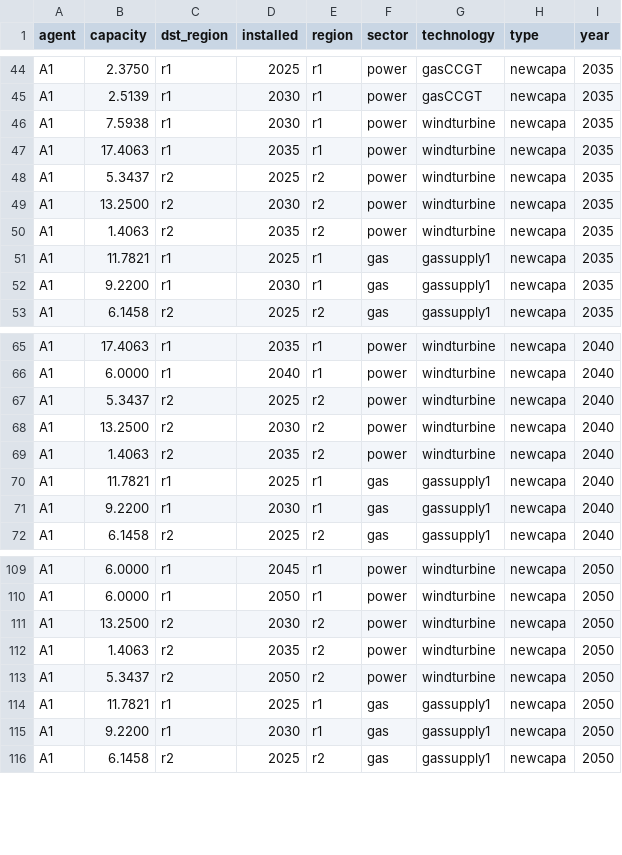
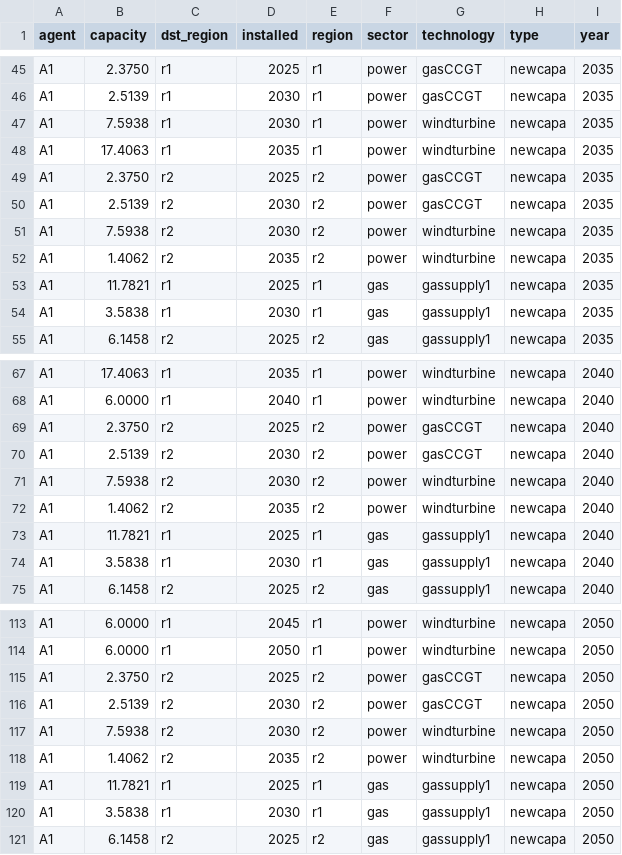
Before and after one commit to EnergySystemsModellingLab/MUSE_OS, a CSV file: docs/tutorial-code/add-region/1-new-region/Results/MCACapacity.csv, drawn as a sheet; only a part is shown, gaps mark what is left out; the diff covers the shown part only.

```diff
--- a/docs/tutorial-code/add-region/1-new-region/Results/MCACapacity.csv
+++ b/docs/tutorial-code/add-region/1-new-region/Results/MCACapacity.csv
@@ -47,7 +48,8 @@ A1,7.5938,r1,2030,r1,power,windturbine,newcapa,2035
 A1,17.4063,r1,2035,r1,power,windturbine,newcapa,2035
-A1,5.3437,r2,2025,r2,power,windturbine,newcapa,2035
-A1,13.2500,r2,2030,r2,power,windturbine,newcapa,2035
-A1,1.4063,r2,2035,r2,power,windturbine,newcapa,2035
+A1,2.3750,r2,2025,r2,power,gasCCGT,newcapa,2035
+A1,2.5139,r2,2030,r2,power,gasCCGT,newcapa,2035
+A1,7.5938,r2,2030,r2,power,windturbine,newcapa,2035
+A1,1.4062,r2,2035,r2,power,windturbine,newcapa,2035
 A1,11.7821,r1,2025,r1,gas,gassupply1,newcapa,2035
-A1,9.2200,r1,2030,r1,gas,gassupply1,newcapa,2035
+A1,3.5838,r1,2030,r1,gas,gassupply1,newcapa,2035
 A1,6.1458,r2,2025,r2,gas,gassupply1,newcapa,2035
@@ -66,7 +68,8 @@ A1,17.4063,r1,2035,r1,power,windturbine,newcapa,2040
 A1,6.0000,r1,2040,r1,power,windturbine,newcapa,2040
-A1,5.3437,r2,2025,r2,power,windturbine,newcapa,2040
-A1,13.2500,r2,2030,r2,power,windturbine,newcapa,2040
-A1,1.4063,r2,2035,r2,power,windturbine,newcapa,2040
+A1,2.3750,r2,2025,r2,power,gasCCGT,newcapa,2040
+A1,2.5139,r2,2030,r2,power,gasCCGT,newcapa,2040
+A1,7.5938,r2,2030,r2,power,windturbine,newcapa,2040
+A1,1.4062,r2,2035,r2,power,windturbine,newcapa,2040
 A1,11.7821,r1,2025,r1,gas,gassupply1,newcapa,2040
-A1,9.2200,r1,2030,r1,gas,gassupply1,newcapa,2040
+A1,3.5838,r1,2030,r1,gas,gassupply1,newcapa,2040
 A1,6.1458,r2,2025,r2,gas,gassupply1,newcapa,2040
@@ -110,7 +114,8 @@ A1,6.0000,r1,2045,r1,power,windturbine,newcapa,2050
 A1,6.0000,r1,2050,r1,power,windturbine,newcapa,2050
-A1,13.2500,r2,2030,r2,power,windturbine,newcapa,2050
-A1,1.4063,r2,2035,r2,power,windturbine,newcapa,2050
-A1,5.3437,r2,2050,r2,power,windturbine,newcapa,2050
+A1,2.3750,r2,2025,r2,power,gasCCGT,newcapa,2050
+A1,2.5139,r2,2030,r2,power,gasCCGT,newcapa,2050
+A1,7.5938,r2,2030,r2,power,windturbine,newcapa,2050
+A1,1.4062,r2,2035,r2,power,windturbine,newcapa,2050
 A1,11.7821,r1,2025,r1,gas,gassupply1,newcapa,2050
-A1,9.2200,r1,2030,r1,gas,gassupply1,newcapa,2050
+A1,3.5838,r1,2030,r1,gas,gassupply1,newcapa,2050
 A1,6.1458,r2,2025,r2,gas,gassupply1,newcapa,2050
```
Also changed, not shown: 2 added rows and 11 edited cells elsewhere in this file, docs/tutorial-code/add-region/1-new-region/Results/MCAPrices.csv, docs/tutorial-code/add-region/1-new-region/Results/MCASupply.csv, 20 other files.
